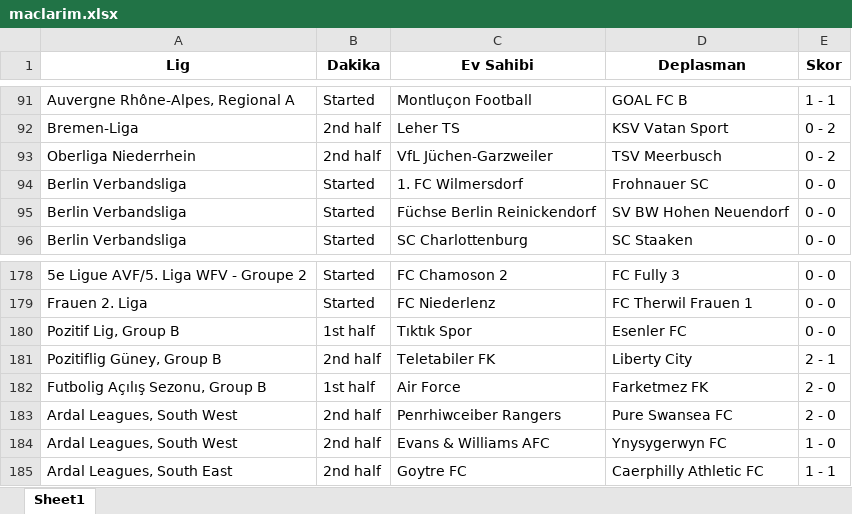
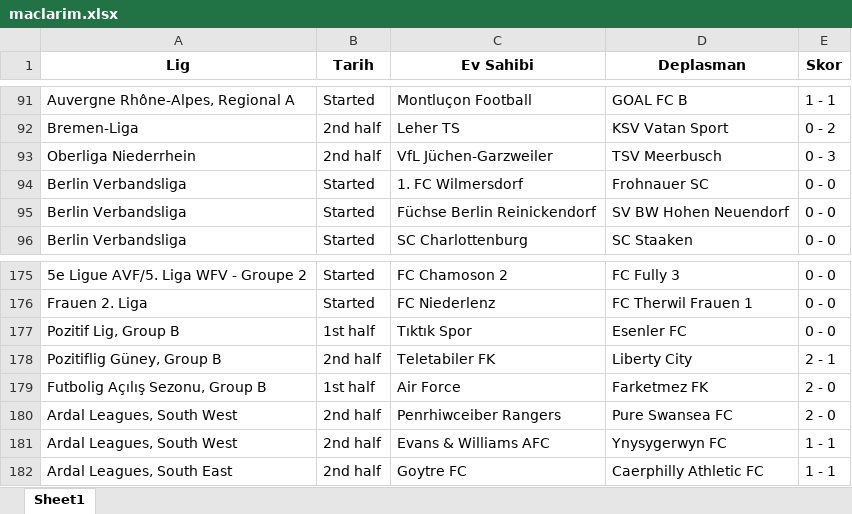
Before and after one commit to kaya-ilker/futbol-canli-fikstur, an Excel workbook: maclarim.xlsx, sheet Sheet1, drawn as a sheet; only a part is shown, gaps mark what is left out; values as stored, in another font and other column widths than the file's, no borders; addresses are those after the commit; the diff covers the shown part only; the diff names each change by its address in the sheet, - before the commit and + after, or states it on an @@ line.

```diff
--- a/maclarim.xlsx (sheet Sheet1)
+++ b/maclarim.xlsx (sheet Sheet1)
-B1: Dakika
+B1: Tarih
-E93 (Skor): 0 - 2
+E93 (Skor): 0 - 3
-E181 (Skor): 1 - 0
+E181 (Skor): 1 - 1
```
Also changed, not shown: 3 removed rows and 9 edited cells elsewhere in this sheet.
